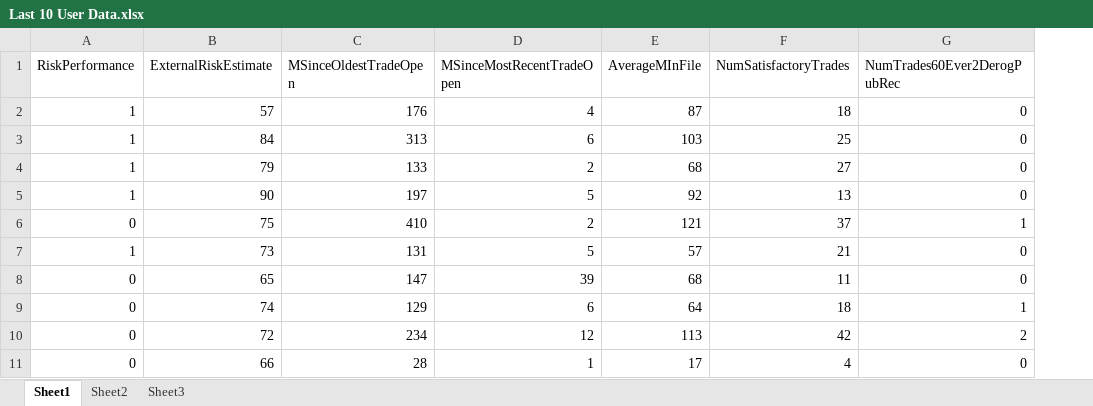
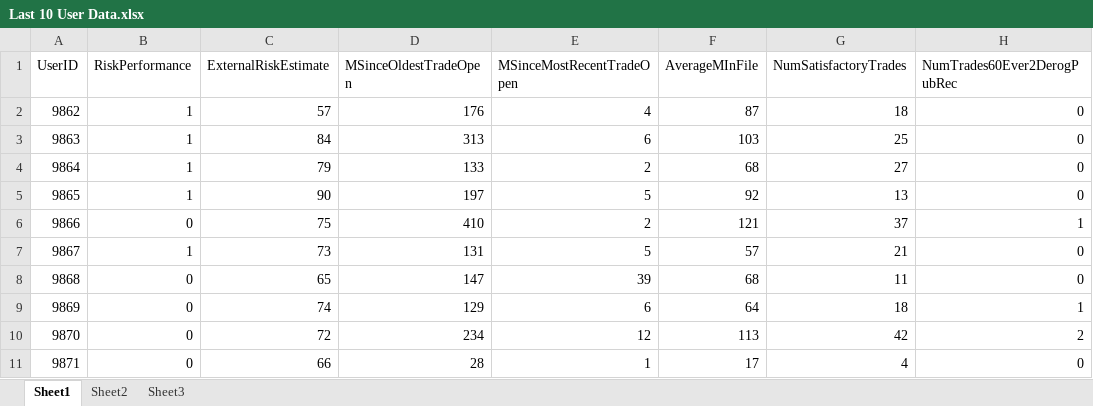
Before and after one commit to ashwinkolhatkar/XAI-Blockchain, an Excel workbook: Last 10 User Data.xlsx, sheet Sheet1, drawn as a sheet; only a part is shown; values as stored, in another font and other column widths than the file's, no borders; the diff names each change by its address in the sheet, - before the commit and + after, or states it on an @@ line.

Commit message:
Now Explainations Page displays UserID

```diff
--- a/Last 10 User Data.xlsx (sheet Sheet1)
+++ b/Last 10 User Data.xlsx (sheet Sheet1)
+column A (UserID), rows 2-11: 9862 | 9863 | 9864 | 9865 | 9866 | 9867 | 9868 | 9869 | 9870 | 9871
```
Also changed, not shown: Ten User Data.xlsx, 3 other files.
